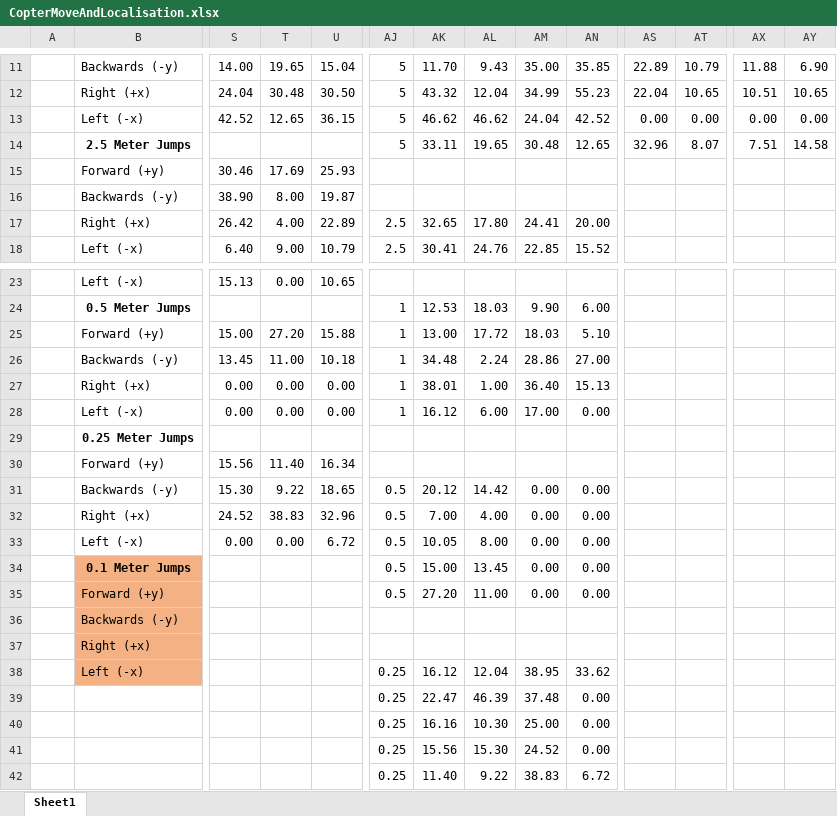
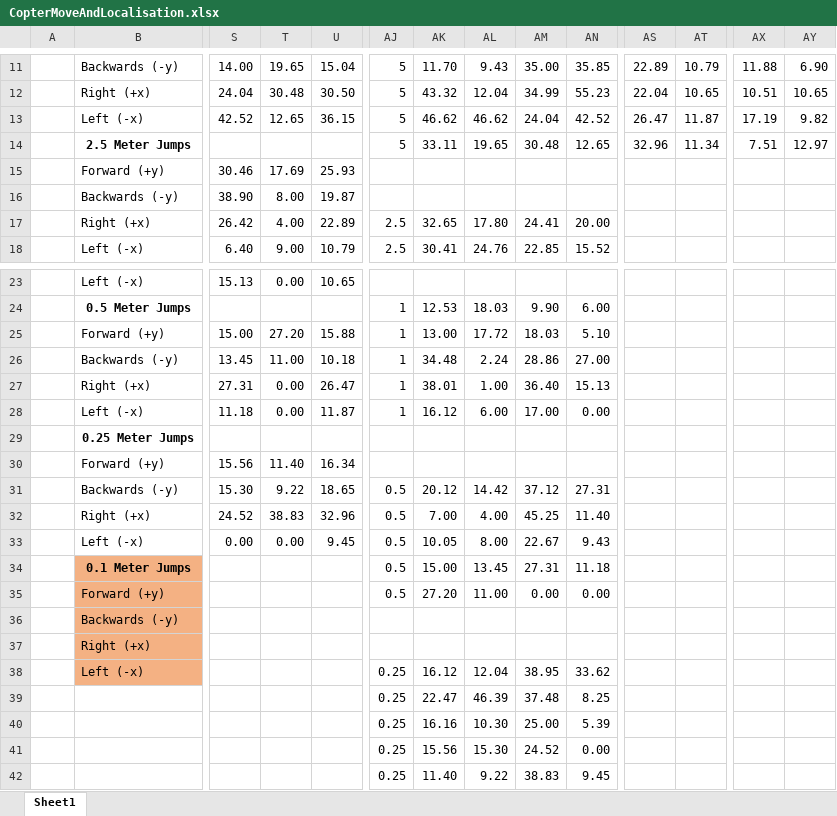
Before and after one commit to kholysa/CopterTests, an Excel workbook: CopterMoveANDLocalisation/CopterMoveAndLocalisation.xlsx, sheet Sheet1, drawn as a sheet; only a part is shown, gaps mark what is left out; values as stored, in another font and other column widths than the file's, no borders; charts and pictures not drawn; removed rows and columns are numbered as before the commit, all else as after; rows hold the shown columns only; the diff names each change by its address in the sheet, - before the commit and + after, or states it on an @@ line.

Commit message:
update 31.07.2019

```diff
--- a/CopterMoveANDLocalisation/CopterMoveAndLocalisation.xlsx (sheet Sheet1)
+++ b/CopterMoveANDLocalisation/CopterMoveAndLocalisation.xlsx (sheet Sheet1)
-AS13: 0.00
+AS13: 26.47
-AT13: 0.00
+AT13: 11.87
-AX13: 0.00
+AX13: 17.19
-AY13: 0.00
+AY13: 9.82
-AT14: 8.07
+AT14: 11.34
-AY14: 14.58
+AY14: 12.97
-row 27:  | Right (+x) | 0.00 | 0.00 | 0.00 | 1 | 38.01 | 1.00 | 36.40 | 15.13
-row 28:  | Left (-x) | 0.00 | 0.00 | 0.00 | 1 | 16.12 | 6.00 | 17.00 | 0.00
+row 27:  | Right (+x) | 27.31 | 0.00 | 26.47 | 1 | 38.01 | 1.00 | 36.40 | 15.13
+row 28:  | Left (-x) | 11.18 | 0.00 | 11.87 | 1 | 16.12 | 6.00 | 17.00 | 0.00
-AM31: 0.00
+AM31: 37.12
-AN31: 0.00
+AN31: 27.31
-AM32: 0.00
+AM32: 45.25
-AN32: 0.00
+AN32: 11.40
-row 33:  | Left (-x) | 0.00 | 0.00 | 6.72 | 0.5 | 10.05 | 8.00 | 0.00 | 0.00
+row 33:  | Left (-x) | 0.00 | 0.00 | 9.45 | 0.5 | 10.05 | 8.00 | 22.67 | 9.43
-AM34: 0.00
+AM34: 27.31
-AN34: 0.00
+AN34: 11.18
-AN39: 0.00
+AN39: 8.25
-AN40: 0.00
+AN40: 5.39
-AN42: 6.72
+AN42: 9.45
```
Also changed, not shown: charts or pictures.
